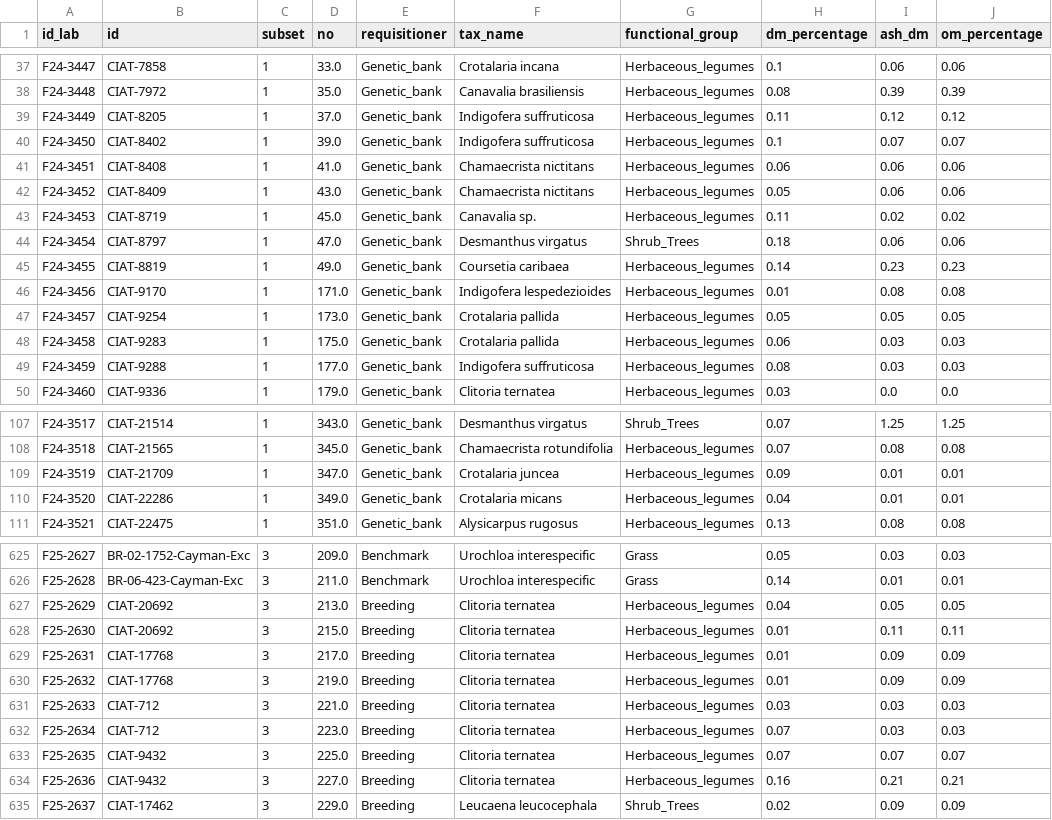
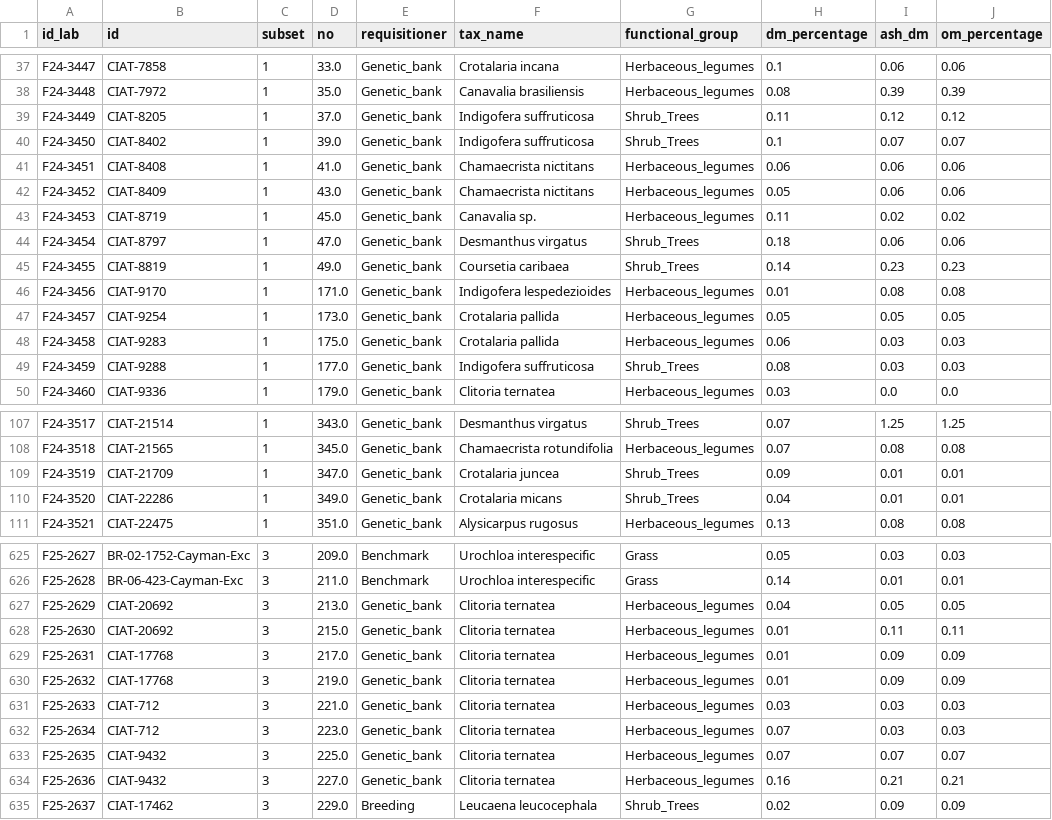
Before and after one commit to maurope/lmf, a CSV file: output/2026_06_09_trial_database_curation/nutrition_std_1234_2026_06_09.csv, drawn as a sheet; only a part is shown, gaps mark what is left out; the diff covers the shown part only; the diff names each change by its address in the sheet, - before the commit and + after, or states it on an @@ line.

```diff
--- a/output/2026_06_09_trial_database_curation/nutrition_std_1234_2026_06_09.csv
+++ b/output/2026_06_09_trial_database_curation/nutrition_std_1234_2026_06_09.csv
-G39:G40 (functional_group): Herbaceous_legumes
+G39:G40 (functional_group): Shrub_Trees
-G45 (functional_group): Herbaceous_legumes
+G45 (functional_group): Shrub_Trees
-G49 (functional_group): Herbaceous_legumes
+G49 (functional_group): Shrub_Trees
-G109:G110 (functional_group): Herbaceous_legumes
+G109:G110 (functional_group): Shrub_Trees
-E627:E634 (requisitioner): Breeding
+E627:E634 (requisitioner): Genetic_bank
```
Also changed, not shown: 18 edited cells elsewhere in this file, output/2026_06_09_trial_database_curation/gas_clean_std_subsets_1234_2026_06_09.csv, 20 other files.
